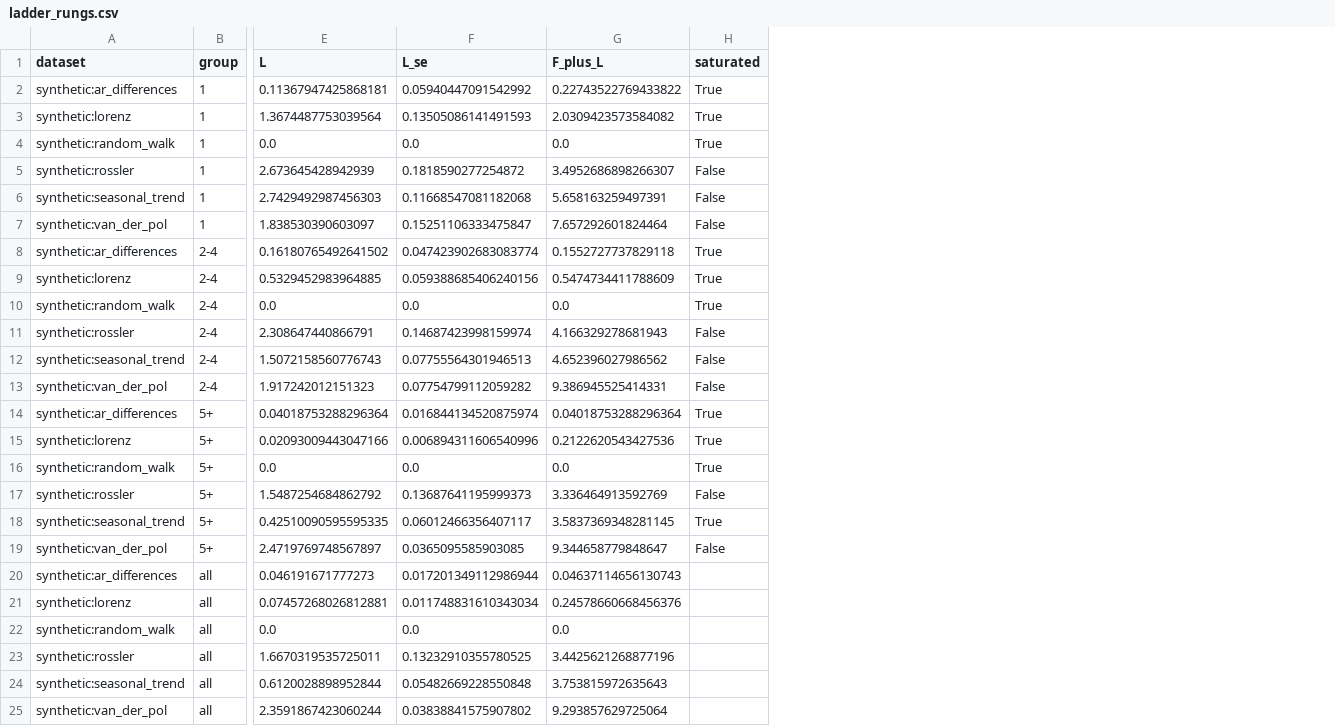
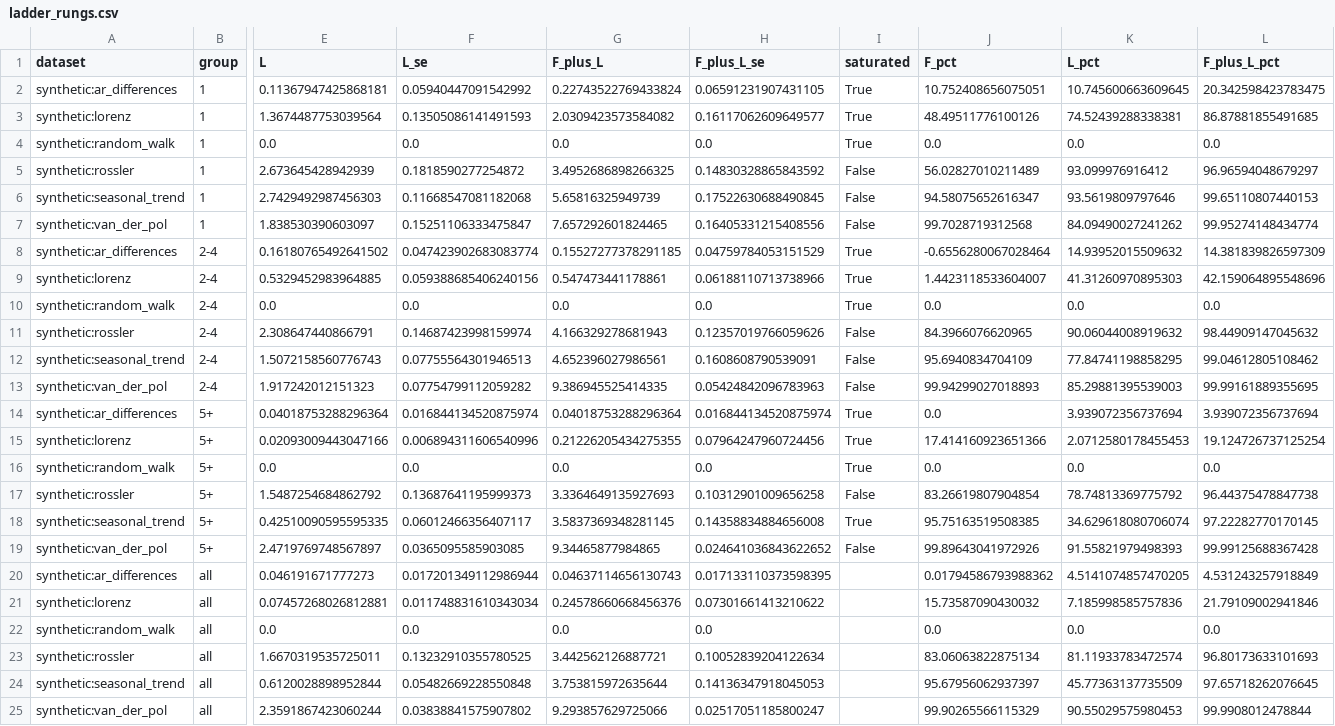
Before and after one commit to kausalflow/horizoneval, a CSV file: results/ladder-synthetic/ladder_rungs.csv, drawn as a sheet; only a part is shown, gaps mark what is left out; the diff names each change by its address in the sheet, - before the commit and + after, or states it on an @@ line.

```diff
--- a/results/ladder-synthetic/ladder_rungs.csv
+++ b/results/ladder-synthetic/ladder_rungs.csv
+column H (F_plus_L_se), rows 2-25: 0.06591231907431105 | 0.16117062609649577 | 0.0 | 0.14830328865843592 | 0.17522630688490845 | 0.16405331215408556 | 0.04759784053151529 | 0.06188110713738966 | 0.0 | 0.12357019766059626 | 0.1608608790539091 | 0.05424842096783963 | 0.016844134520875974 | 0.07964247960724456 | 0.0 | 0.10312901009656258 | 0.14358834884656008 | 0.024641036843622652 | 0.017133110373598395 | 0.07301661413210622 | 0.0 | 0.10052839204122634 | 0.14136347918045053 | 0.02517051185800247
+column J (F_pct), rows 2-25: 10.752408656075051 | 48.49511776100126 | 0.0 | 56.02827010211489 | 94.58075652616347 | 99.7028719312568 | -0.6556280067028464 | 1.4423118533604007 | 0.0 | 84.3966076620965 | 95.6940834704109 | 99.94299027018893 | 0.0 | 17.414160923651366 | 0.0 | 83.26619807904854 | 95.75163519508385 | 99.89643041972926 | 0.01794586793988362 | 15.73587090430032 | 0.0 | 83.06063822875134 | 95.67956062937397 | 99.90265566115329
+column K (L_pct), rows 2-25: 10.745600663609645 | 74.52439288338381 | 0.0 | 93.099976916412 | 93.5619809797646 | 84.09490027241262 | 14.93952015509632 | 41.31260970895303 | 0.0 | 90.06044008919632 | 77.84741198858295 | 85.29881395539003 | 3.939072356737694 | 2.0712580178455453 | 0.0 | 78.74813369775792 | 34.629618080706074 | 91.55821979498393 | 4.5141074857470205 | 7.185998585757836 | 0.0 | 81.11933783472574 | 45.77363137735509 | 90.55029575980453
+column L (F_plus_L_pct), rows 2-25: 20.342598423783475 | 86.87881855491685 | 0.0 | 96.96594048679297 | 99.65110807440153 | 99.95274148434774 | 14.381839826597309 | 42.159064895548696 | 0.0 | 98.44909147045632 | 99.04612805108462 | 99.99161889355695 | 3.939072356737694 | 19.124726737125254 | 0.0 | 96.44375478847738 | 97.22282770170145 | 99.99125688367428 | 4.531243257918849 | 21.79109002941846 | 0.0 | 96.80173633101693 | 97.65718262076645 | 99.9908012478844
-G2 (F_plus_L): 0.22743522769433822
+G2 (F_plus_L): 0.22743522769433824
-G5 (F_plus_L): 3.4952686898266307
+G5 (F_plus_L): 3.4952686898266325
-G6 (F_plus_L): 5.658163259497391
+G6 (F_plus_L): 5.65816325949739
-G7 (F_plus_L): 7.657292601824464
+G7 (F_plus_L): 7.657292601824465
-G8 (F_plus_L): 0.1552727737829118
+G8 (F_plus_L): 0.15527277378291185
-G9 (F_plus_L): 0.5474734411788609
+G9 (F_plus_L): 0.547473441178861
-G12 (F_plus_L): 4.652396027986562
+G12 (F_plus_L): 4.652396027986561
-G13 (F_plus_L): 9.386945525414331
+G13 (F_plus_L): 9.386945525414335
-G15 (F_plus_L): 0.2122620543427536
+G15 (F_plus_L): 0.21226205434275355
-G17 (F_plus_L): 3.336464913592769
+G17 (F_plus_L): 3.3364649135927693
-G19 (F_plus_L): 9.344658779848647
+G19 (F_plus_L): 9.34465877984865
-G23 (F_plus_L): 3.4425621268877196
+G23 (F_plus_L): 3.442562126887721
-G24 (F_plus_L): 3.753815972635643
+G24 (F_plus_L): 3.753815972635644
-G25 (F_plus_L): 9.293857629725064
+G25 (F_plus_L): 9.293857629725066
```
Also changed, not shown: results/ladder-synthetic/ladder_models.csv, results/ladder-synthetic/leaderboard.csv, 20 other files.
